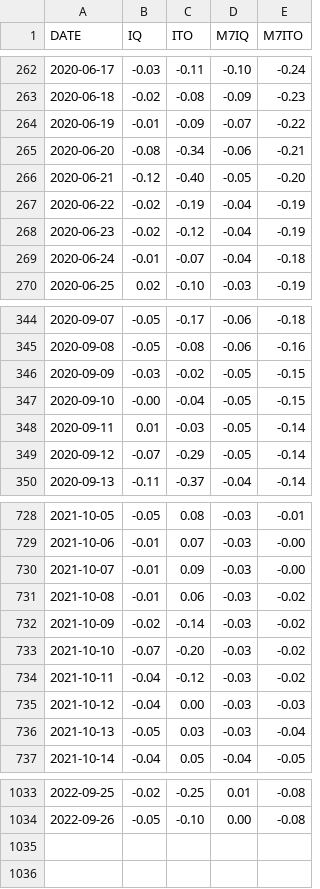
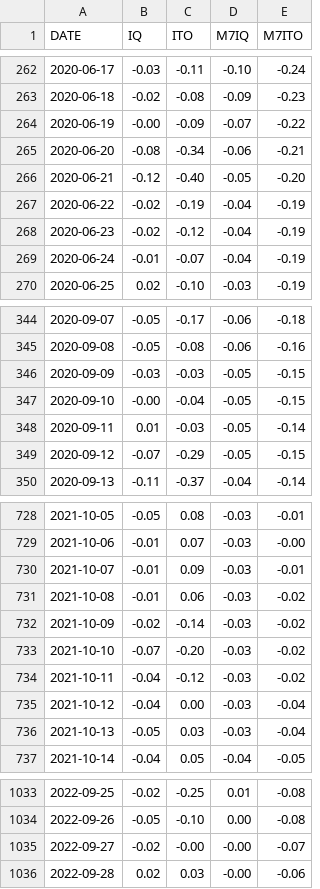
Before and after one commit to CEREMA/data-trafic, a CSV file: collectivites/paris_brut_latest.csv, drawn as a sheet; only a part is shown, gaps mark what is left out; the diff covers the shown part only.

```diff
--- a/collectivites/paris_brut_latest.csv
+++ b/collectivites/paris_brut_latest.csv
@@ -263,3 +263,3 @@ DATE,IQ,ITO,M7IQ,M7ITO
 2020-06-18,-0.02,-0.08,-0.09,-0.23
-2020-06-19,-0.01,-0.09,-0.07,-0.22
+2020-06-19,-0.00,-0.09,-0.07,-0.22
 2020-06-20,-0.08,-0.34,-0.06,-0.21
@@ -268,3 +268,3 @@ DATE,IQ,ITO,M7IQ,M7ITO
 2020-06-23,-0.02,-0.12,-0.04,-0.19
-2020-06-24,-0.01,-0.07,-0.04,-0.18
+2020-06-24,-0.01,-0.07,-0.04,-0.19
 2020-06-25,0.02,-0.10,-0.03,-0.19
@@ -345,6 +345,6 @@ DATE,IQ,ITO,M7IQ,M7ITO
 2020-09-08,-0.05,-0.08,-0.06,-0.16
-2020-09-09,-0.03,-0.02,-0.05,-0.15
+2020-09-09,-0.03,-0.03,-0.05,-0.15
 2020-09-10,-0.00,-0.04,-0.05,-0.15
 2020-09-11,0.01,-0.03,-0.05,-0.14
-2020-09-12,-0.07,-0.29,-0.05,-0.14
+2020-09-12,-0.07,-0.29,-0.05,-0.15
 2020-09-13,-0.11,-0.37,-0.04,-0.14
@@ -729,3 +729,3 @@ DATE,IQ,ITO,M7IQ,M7ITO
 2021-10-06,-0.01,0.07,-0.03,-0.00
-2021-10-07,-0.01,0.09,-0.03,-0.00
+2021-10-07,-0.01,0.09,-0.03,-0.01
 2021-10-08,-0.01,0.06,-0.03,-0.02
@@ -734,3 +734,3 @@ DATE,IQ,ITO,M7IQ,M7ITO
 2021-10-11,-0.04,-0.12,-0.03,-0.02
-2021-10-12,-0.04,0.00,-0.03,-0.03
+2021-10-12,-0.04,0.00,-0.03,-0.04
 2021-10-13,-0.05,0.03,-0.03,-0.04
@@ -1034 +1034,3 @@ DATE,IQ,ITO,M7IQ,M7ITO
 2022-09-26,-0.05,-0.10,0.00,-0.08
+2022-09-27,-0.02,-0.00,-0.00,-0.07
+2022-09-28,0.02,0.03,-0.00,-0.06
```
Also changed, not shown: 17 edited cells elsewhere in this file, fr/latest.csv, 2 other files.
